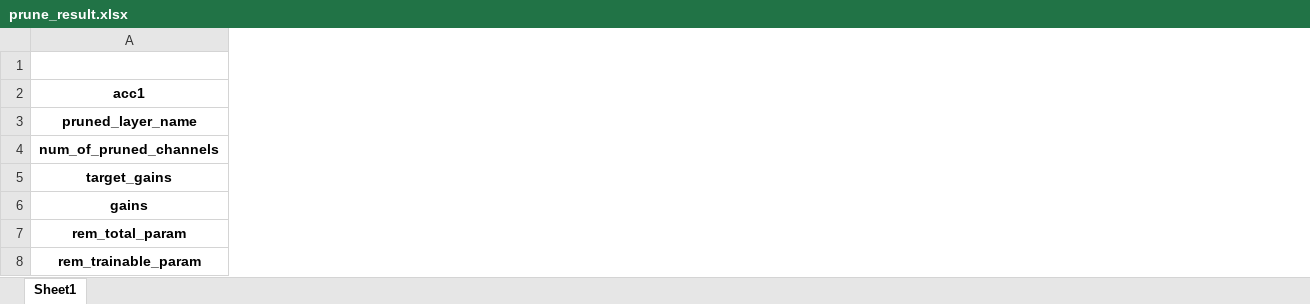
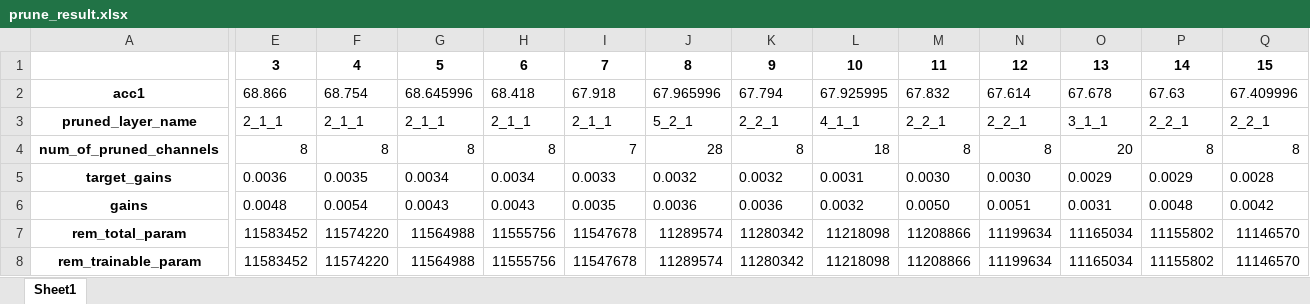
Before and after one commit to karta1502545/NetAdapt-NatGr-revised, an Excel workbook: prune_result.xlsx, sheet Sheet1, drawn as a sheet; only a part is shown, gaps mark what is left out; values as stored, in another font and other column widths than the file's, no borders; the diff covers the shown part only; the diff names each change by its address in the sheet, - before the commit and + after, or states it on an @@ line.

```diff
--- a/prune_result.xlsx (sheet Sheet1)
+++ b/prune_result.xlsx (sheet Sheet1)
+column E, rows 1-8: 3 | 68.866 | 2_1_1 | 8 | 0.0036 | 0.0048 | 11583452 | 11583452
+column F, rows 1-8: 4 | 68.754 | 2_1_1 | 8 | 0.0035 | 0.0054 | 11574220 | 11574220
+column G, rows 1-8: 5 | 68.645996 | 2_1_1 | 8 | 0.0034 | 0.0043 | 11564988 | 11564988
+column H, rows 1-8: 6 | 68.418 | 2_1_1 | 8 | 0.0034 | 0.0043 | 11555756 | 11555756
+column I, rows 1-8: 7 | 67.918 | 2_1_1 | 7 | 0.0033 | 0.0035 | 11547678 | 11547678
+column J, rows 1-8: 8 | 67.965996 | 5_2_1 | 28 | 0.0032 | 0.0036 | 11289574 | 11289574
+column K, rows 1-8: 9 | 67.794 | 2_2_1 | 8 | 0.0032 | 0.0036 | 11280342 | 11280342
+column L, rows 1-8: 10 | 67.925995 | 4_1_1 | 18 | 0.0031 | 0.0032 | 11218098 | 11218098
+column M, rows 1-8: 11 | 67.832 | 2_2_1 | 8 | 0.0030 | 0.0050 | 11208866 | 11208866
+column N, rows 1-8: 12 | 67.614 | 2_2_1 | 8 | 0.0030 | 0.0051 | 11199634 | 11199634
+column O, rows 1-8: 13 | 67.678 | 3_1_1 | 20 | 0.0029 | 0.0031 | 11165034 | 11165034
+column P, rows 1-8: 14 | 67.63 | 2_2_1 | 8 | 0.0029 | 0.0048 | 11155802 | 11155802
+column Q, rows 1-8: 15 | 67.409996 | 2_2_1 | 8 | 0.0028 | 0.0042 | 11146570 | 11146570
```
Also changed, not shown: 14 added columns elsewhere in this sheet, 54 other files.
